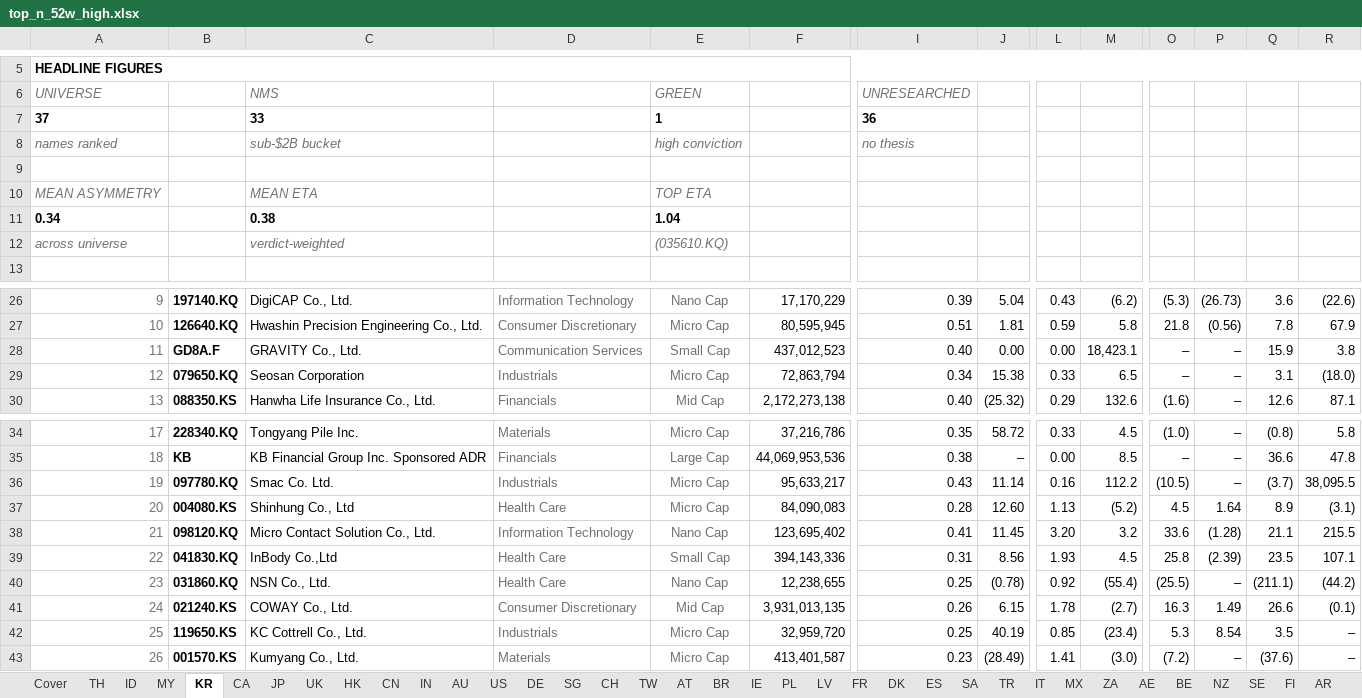
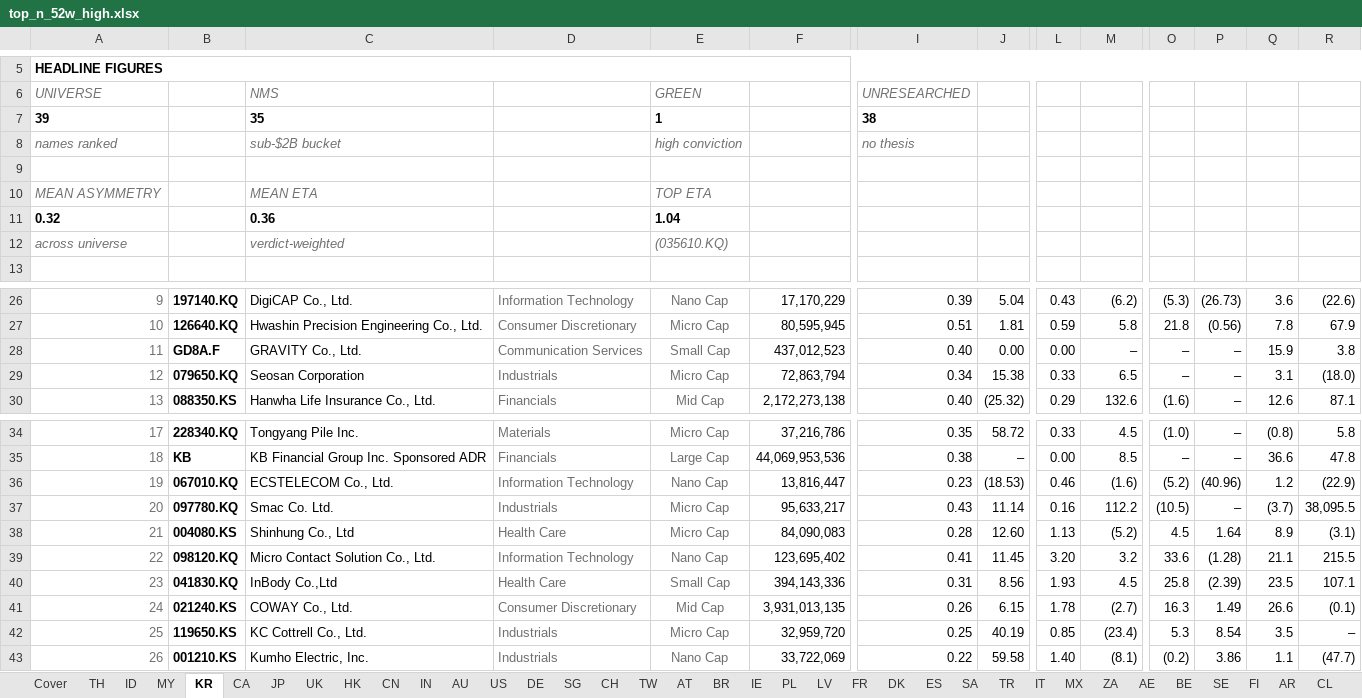
Before and after one commit to jupitersstring/cyclepapa, an Excel workbook: top_n_52w_high.xlsx, sheet KR, drawn as a sheet; only a part is shown, gaps mark what is left out; values as stored, in another font and other column widths than the file's, no borders; removed rows and columns are numbered as before the commit, all else as after; rows hold the shown columns only; the diff covers the shown part only; the diff names each change by its address in the sheet, - before the commit and + after, or states it on an @@ line.

```diff
--- a/top_n_52w_high.xlsx (sheet KR)
+++ b/top_n_52w_high.xlsx (sheet KR)
-A7: 37
+A7: 39
-C7: 33
+C7: 35
-I7: 36
+I7: 38
-row 11: 0.34 |  | 0.38 |  | 1.04
+row 11: 0.32 |  | 0.36 |  | 1.04
-M28: 18,423.1
+M28: –
+row 36: 19 | 067010.KQ | ECSTELECOM Co., Ltd. | Information Technology | Nano Cap | 13,816,447 | 0.23 | (18.53) | 0.46 | (1.6) | (5.2) | (40.96) | 1.2 | (22.9)
-A37: 19
+A37: 20
-A38: 20
+A38: 21
-A39: 21
+A39: 22
-A40: 22
+A40: 23
-row 40: 23 | 031860.KQ | NSN Co., Ltd. | Health Care | Nano Cap | 12,238,655 | 0.25 | (0.78) | 0.92 | (55.4) | (25.5) | – | (211.1) | (44.2)
-B43: 001570.KS
+B43: 001210.KS
-C43: Kumyang Co., Ltd.
+C43: Kumho Electric, Inc.
-D43: Materials
+D43: Industrials
-E43: Micro Cap
+E43: Nano Cap
-F43: 413,401,587
+F43: 33,722,069
-I43: 0.23
+I43: 0.22
-J43: (28.49)
+J43: 59.58
-L43: 1.41
+L43: 1.40
-M43: (3.0)
+M43: (8.1)
-O43: (7.2)
+O43: (0.2)
-P43: –
+P43: 3.86
-Q43: (37.6)
+Q43: 1.1
-R43: –
+R43: (47.7)
```
Also changed, not shown: 69 edited cells elsewhere in this sheet, sheet DK, sheet SE, sheet MX, sheet CH, sheet Cover, sheet BE, 31 more sheets, other sheet tabs, asymmetry_harvard_workbook.xlsx, asymmetry_nms_book.xlsx, 14 other files.
